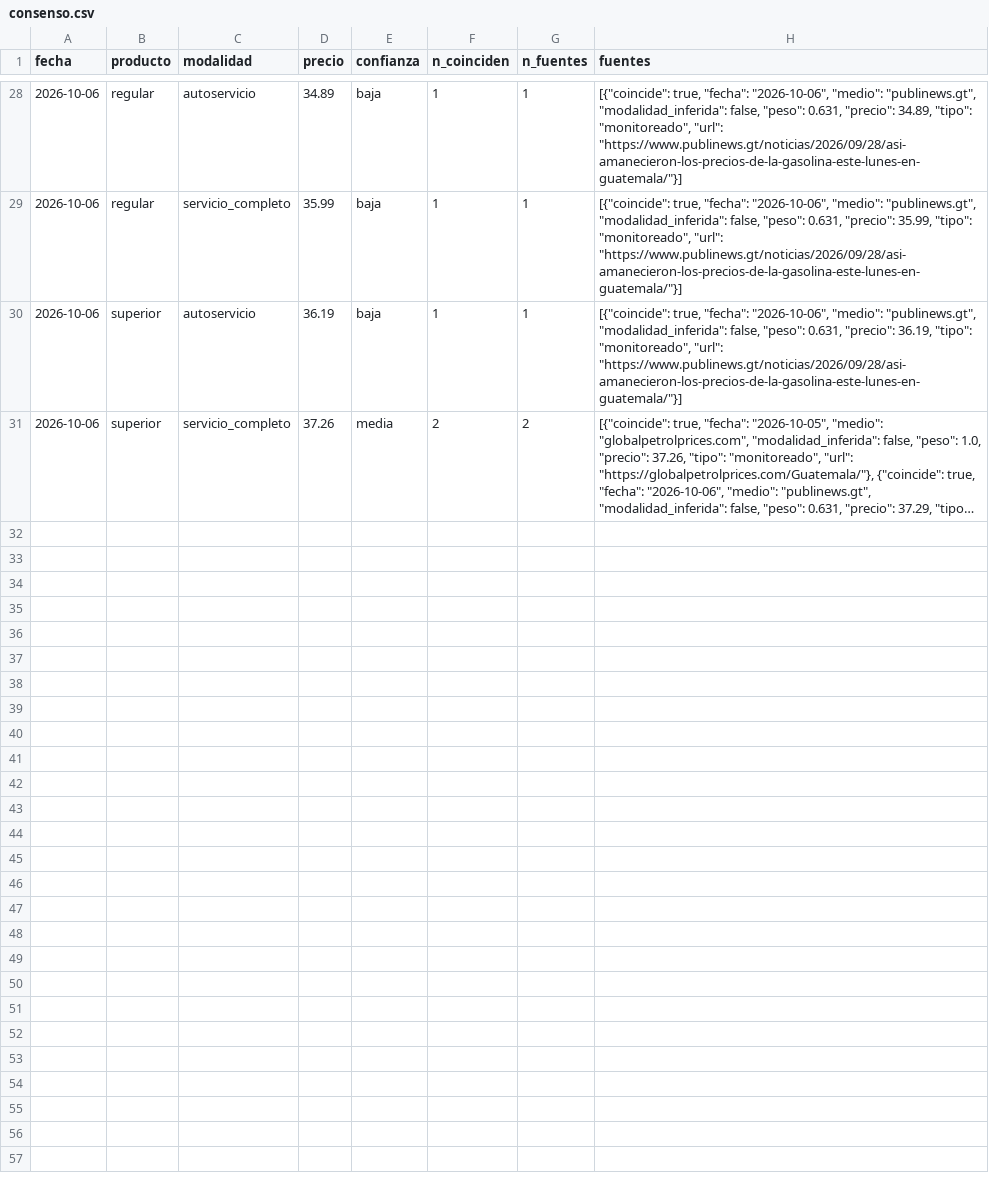
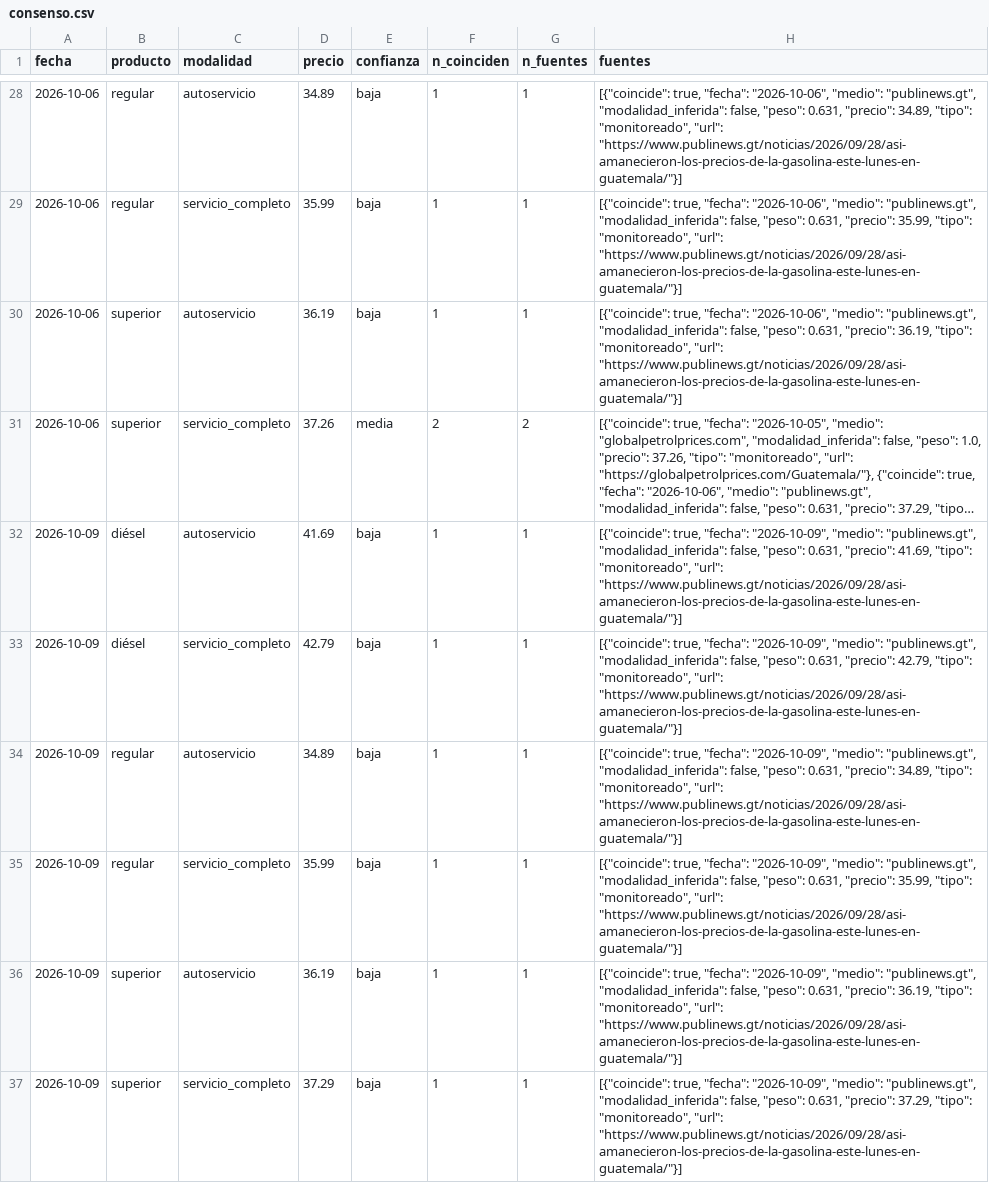
Before and after one commit to yartoorsdar/gasolina-gt, a CSV file: data/db/consenso.csv, drawn as a sheet; only a part is shown, gaps mark what is left out; long unchanged cells end in …; the diff names each change by its address in the sheet, - before the commit and + after, or states it on an @@ line.

```diff
--- a/data/db/consenso.csv
+++ b/data/db/consenso.csv
+row 32: 2026-10-09 | diésel | autoservicio | 41.69 | baja | 1 | 1 | [{"coincide": true, "fecha": "2026-10-09", "medio": "publinews.gt", "modalidad_inferida": false, "peso": 0.631, "precio": 41.69, "tipo": "monitoreado", "url": "https://www.publinews.gt/noticias/2026/09/28/asi-amanecieron-los-precios-de-la-gasolina-este-lunes-en-guatemala/"}]
+row 33: 2026-10-09 | diésel | servicio_completo | 42.79 | baja | 1 | 1 | [{"coincide": true, "fecha": "2026-10-09", "medio": "publinews.gt", "modalidad_inferida": false, "peso": 0.631, "precio": 42.79, "tipo": "monitoreado", "url": "https://www.publinews.gt/noticias/2026/09/28/asi-amanecieron-los-precios-de-la-gasolina-este-lunes-en-guatemala/"}]
+row 34: 2026-10-09 | regular | autoservicio | 34.89 | baja | 1 | 1 | [{"coincide": true, "fecha": "2026-10-09", "medio": "publinews.gt", "modalidad_inferida": false, "peso": 0.631, "precio": 34.89, "tipo": "monitoreado", "url": "https://www.publinews.gt/noticias/2026/09/28/asi-amanecieron-los-precios-de-la-gasolina-este-lunes-en-guatemala/"}]
+row 35: 2026-10-09 | regular | servicio_completo | 35.99 | baja | 1 | 1 | [{"coincide": true, "fecha": "2026-10-09", "medio": "publinews.gt", "modalidad_inferida": false, "peso": 0.631, "precio": 35.99, "tipo": "monitoreado", "url": "https://www.publinews.gt/noticias/2026/09/28/asi-amanecieron-los-precios-de-la-gasolina-este-lunes-en-guatemala/"}]
+row 36: 2026-10-09 | superior | autoservicio | 36.19 | baja | 1 | 1 | [{"coincide": true, "fecha": "2026-10-09", "medio": "publinews.gt", "modalidad_inferida": false, "peso": 0.631, "precio": 36.19, "tipo": "monitoreado", "url": "https://www.publinews.gt/noticias/2026/09/28/asi-amanecieron-los-precios-de-la-gasolina-este-lunes-en-guatemala/"}]
+row 37: 2026-10-09 | superior | servicio_completo | 37.29 | baja | 1 | 1 | [{"coincide": true, "fecha": "2026-10-09", "medio": "publinews.gt", "modalidad_inferida": false, "peso": 0.631, "precio": 37.29, "tipo": "monitoreado", "url": "https://www.publinews.gt/noticias/2026/09/28/asi-amanecieron-los-precios-de-la-gasolina-este-lunes-en-guatemala/"}]
```
Also changed, not shown: data/db/articulos.csv, data/db/calibracion.csv, 4 other files.
